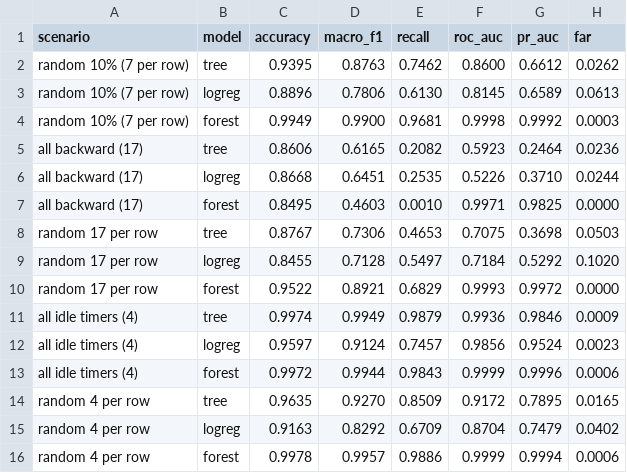
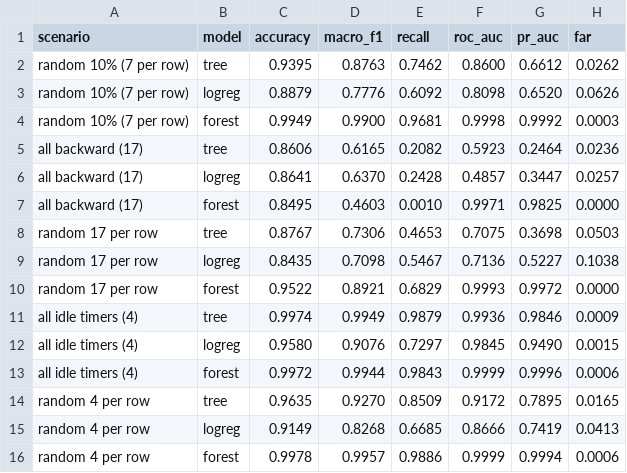
Before and after one commit to steve-nt/Lab-4.2-Robustness-attacks, a CSV file: results/tables/X1_group_missing.csv, drawn as a sheet; removed rows and columns are numbered as before the commit, all else as after; the diff names each change by its address in the sheet, - before the commit and + after, or states it on an @@ line.

```diff
--- a/results/tables/X1_group_missing.csv
+++ b/results/tables/X1_group_missing.csv
-row 3: random 10% (7 per row) | logreg | 0.8896 | 0.7806 | 0.6130 | 0.8145 | 0.6589 | 0.0613
+row 3: random 10% (7 per row) | logreg | 0.8879 | 0.7776 | 0.6092 | 0.8098 | 0.6520 | 0.0626
-row 6: all backward (17) | logreg | 0.8668 | 0.6451 | 0.2535 | 0.5226 | 0.3710 | 0.0244
+row 6: all backward (17) | logreg | 0.8641 | 0.6370 | 0.2428 | 0.4857 | 0.3447 | 0.0257
-row 9: random 17 per row | logreg | 0.8455 | 0.7128 | 0.5497 | 0.7184 | 0.5292 | 0.1020
+row 9: random 17 per row | logreg | 0.8435 | 0.7098 | 0.5467 | 0.7136 | 0.5227 | 0.1038
-row 12: all idle timers (4) | logreg | 0.9597 | 0.9124 | 0.7457 | 0.9856 | 0.9524 | 0.0023
+row 12: all idle timers (4) | logreg | 0.9580 | 0.9076 | 0.7297 | 0.9845 | 0.9490 | 0.0015
-row 15: random 4 per row | logreg | 0.9163 | 0.8292 | 0.6709 | 0.8704 | 0.7479 | 0.0402
+row 15: random 4 per row | logreg | 0.9149 | 0.8268 | 0.6685 | 0.8666 | 0.7419 | 0.0413
```
Also changed, not shown: results/tables/A2_baseline.csv, results/tables/B1_noise.csv, 21 other files.
